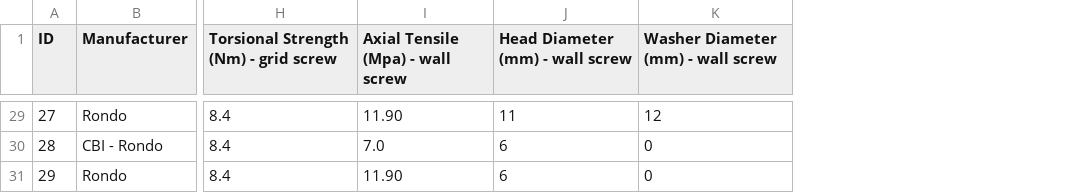
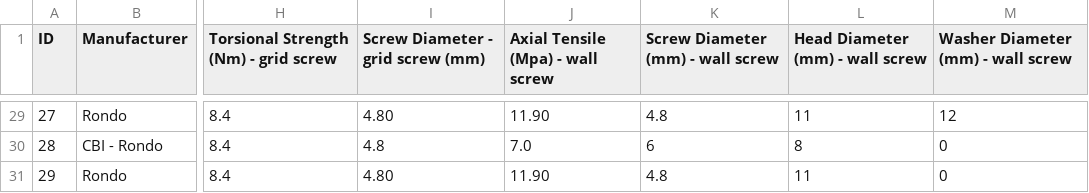
Before and after one commit to Constratum/product-data, a CSV file: product_data/data/connection.csv, drawn as a sheet; only a part is shown, gaps mark what is left out; addresses are those after the commit; the diff covers the shown part only; the diff names each change by its address in the sheet, - before the commit and + after, or states it on an @@ line.

```diff
--- a/product_data/data/connection.csv
+++ b/product_data/data/connection.csv
+column I (Screw Diameter - grid screw (mm)), rows 29-31: 4.80 | 4.8 | 4.80
+column K (Screw Diameter (mm) - wall screw), rows 29-31: 4.8 | 6 | 4.8
-L30 (Head Diameter (mm) - wall screw): 6
+L30 (Head Diameter (mm) - wall screw): 8
-L31 (Head Diameter (mm) - wall screw): 6
+L31 (Head Diameter (mm) - wall screw): 11
```
Also changed, not shown: 16 edited cells elsewhere in this file.
